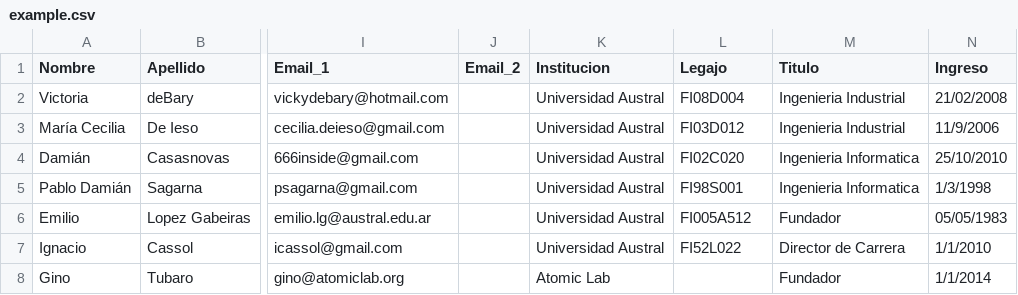
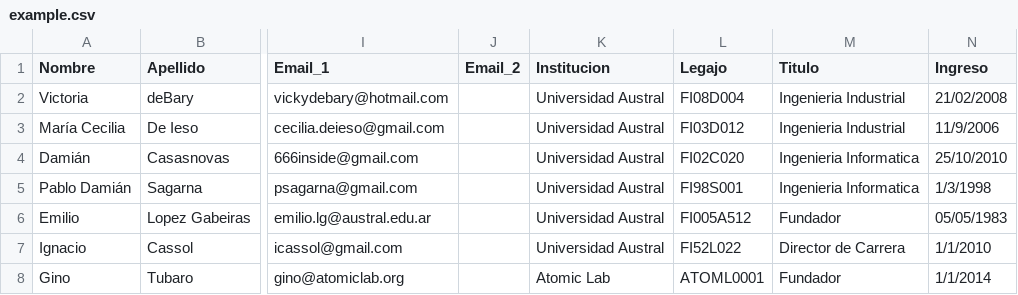
Before and after one commit to TVilaboa/Egresados, a CSV file: public/example.csv, drawn as a sheet; only a part is shown, gaps mark what is left out; the diff names each change by its address in the sheet, - before the commit and + after, or states it on an @@ line.

```diff
--- a/public/example.csv
+++ b/public/example.csv
-L8 (Legajo): (empty)
+L8 (Legajo): ATOML0001
```
Also changed, not shown: 5 other files.
